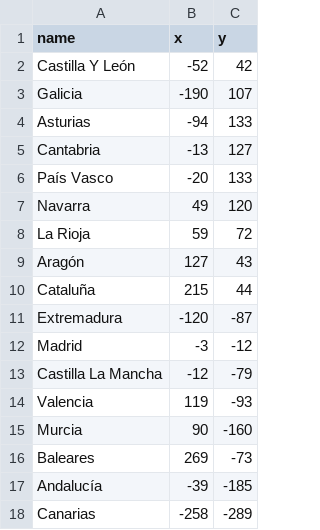
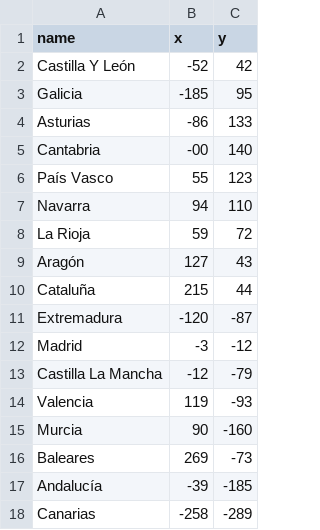
Before and after one commit to gabyfdez90/spain_guessing_game, a CSV file: autonomous_communities.csv, drawn as a sheet.

```diff
--- a/autonomous_communities.csv
+++ b/autonomous_communities.csv
@@ -2,7 +2,7 @@ name,x,y
 Castilla Y León, -52,42
-Galicia,-190,107
-Asturias,-94,133
-Cantabria,-13,127
-País Vasco,-20,133
-Navarra,49,120
+Galicia,-185,95
+Asturias,-86,133
+Cantabria,-00,140
+País Vasco,55,123
+Navarra,94,110
 La Rioja,59,72
```
Also changed, not shown: 1 other file.
